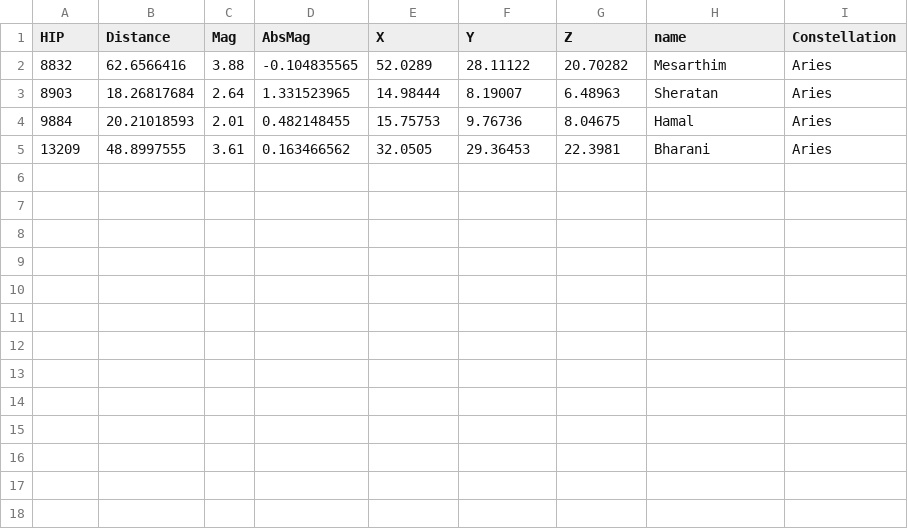
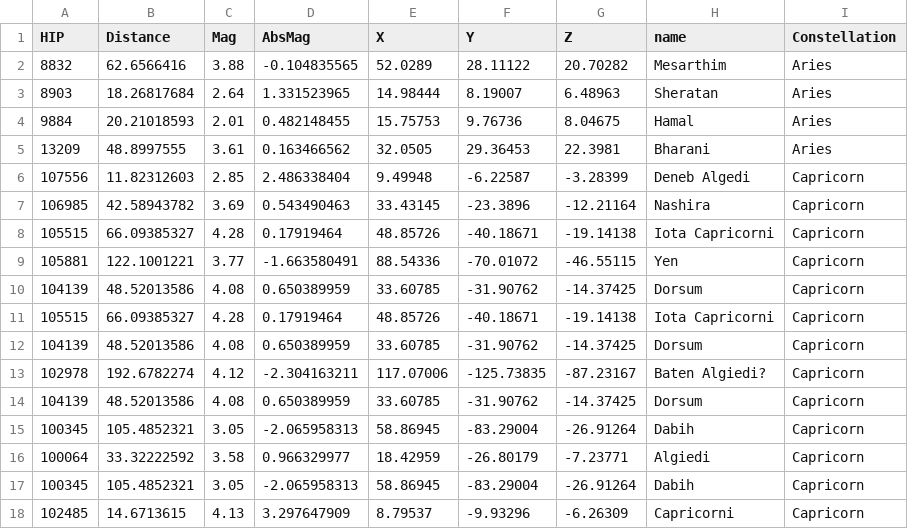
Before and after one commit to maozillah/zenith, a CSV file: data/constellation_data.csv, drawn as a sheet; the diff names each change by its address in the sheet, - before the commit and + after, or states it on an @@ line.

Commit message:
order of capricornus

```diff
--- a/data/constellation_data.csv
+++ b/data/constellation_data.csv
+row 6: 107556 | 11.82312603 | 2.85 | 2.486338404 | 9.49948 | -6.22587 | -3.28399 | Deneb Algedi | Capricorn
+row 7: 106985 | 42.58943782 | 3.69 | 0.543490463 | 33.43145 | -23.3896 | -12.21164 | Nashira | Capricorn
+row 8: 105515 | 66.09385327 | 4.28 | 0.17919464 | 48.85726 | -40.18671 | -19.14138 | Iota Capricorni | Capricorn
+row 9: 105881 | 122.1001221 | 3.77 | -1.663580491 | 88.54336 | -70.01072 | -46.55115 | Yen | Capricorn
+row 10: 104139 | 48.52013586 | 4.08 | 0.650389959 | 33.60785 | -31.90762 | -14.37425 | Dorsum | Capricorn
+row 11: 105515 | 66.09385327 | 4.28 | 0.17919464 | 48.85726 | -40.18671 | -19.14138 | Iota Capricorni | Capricorn
+row 12: 104139 | 48.52013586 | 4.08 | 0.650389959 | 33.60785 | -31.90762 | -14.37425 | Dorsum | Capricorn
+row 13: 102978 | 192.6782274 | 4.12 | -2.304163211 | 117.07006 | -125.73835 | -87.23167 | Baten Algiedi? | Capricorn
+row 14: 104139 | 48.52013586 | 4.08 | 0.650389959 | 33.60785 | -31.90762 | -14.37425 | Dorsum | Capricorn
+row 15: 100345 | 105.4852321 | 3.05 | -2.065958313 | 58.86945 | -83.29004 | -26.91264 | Dabih | Capricorn
+row 16: 100064 | 33.32222592 | 3.58 | 0.966329977 | 18.42959 | -26.80179 | -7.23771 | Algiedi | Capricorn
+row 17: 100345 | 105.4852321 | 3.05 | -2.065958313 | 58.86945 | -83.29004 | -26.91264 | Dabih | Capricorn
+row 18: 102485 | 14.6713615 | 4.13 | 3.297647909 | 8.79537 | -9.93296 | -6.26309 | Capricorni | Capricorn
```
Also changed, not shown: 1 other file.
